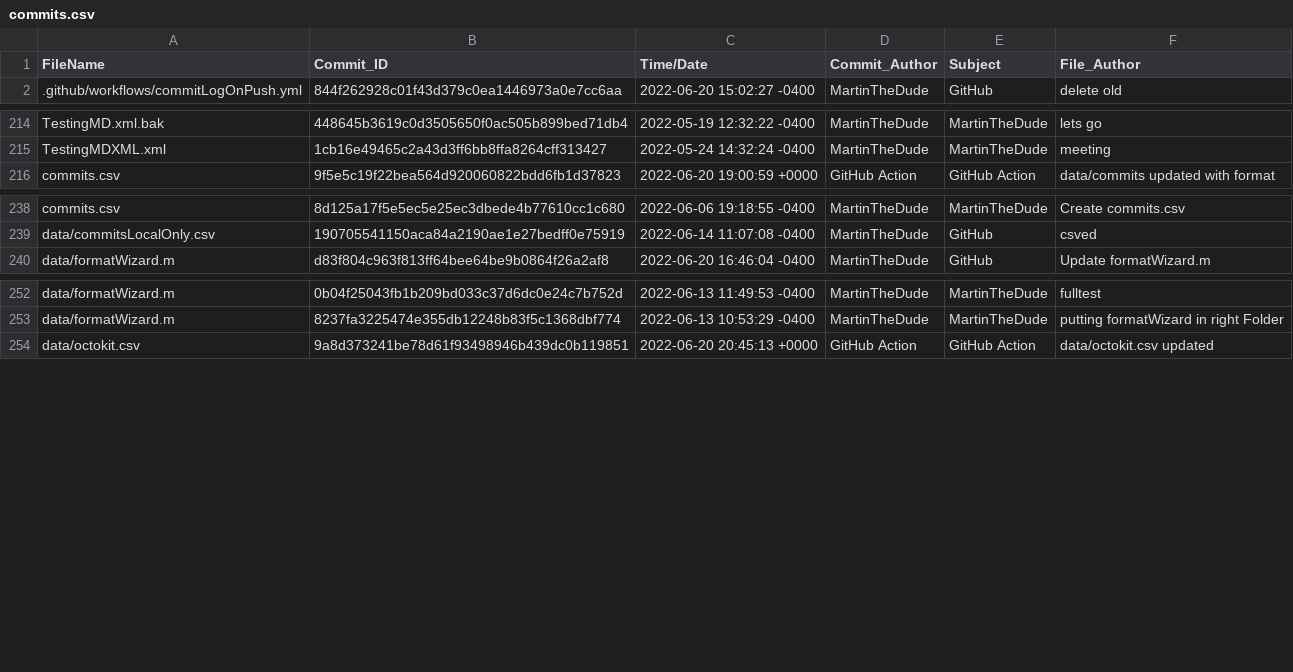
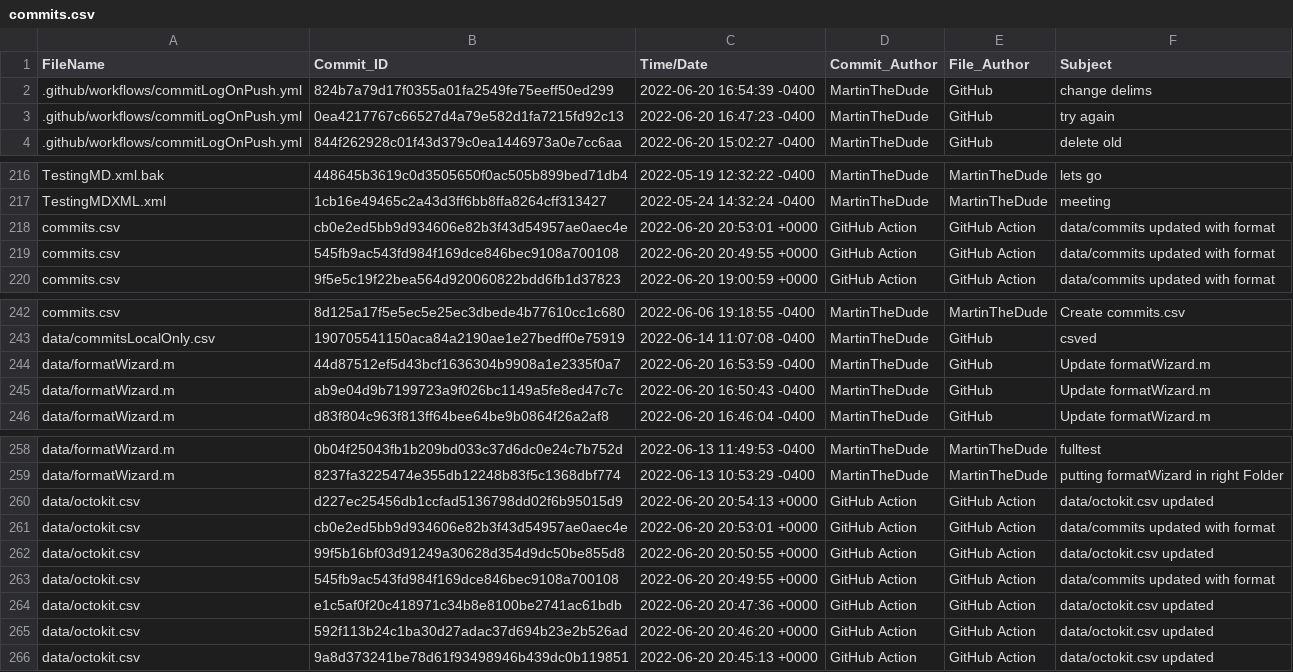
Before and after one commit to MartinTheDude/testingMagicDraw, a CSV file: commits.csv, drawn as a sheet; only a part is shown, gaps mark what is left out.

```diff
--- a/commits.csv
+++ b/commits.csv
@@ -1,2 +1,4 @@
-FileName,Commit_ID,Time/Date,Commit_Author,Subject,File_Author
+FileName,Commit_ID,Time/Date,Commit_Author,File_Author,Subject
+.github/workflows/commitLogOnPush.yml,824b7a79d17f0355a01fa2549fe75eeff50ed299,2022-06-20 16:54:39 -0400,MartinTheDude,GitHub,change delims
+.github/workflows/commitLogOnPush.yml,0ea4217767c66527d4a79e582d1fa7215fd92c13,2022-06-20 16:47:23 -0400,MartinTheDude,GitHub,try again
 .github/workflows/commitLogOnPush.yml,844f262928c01f43d379c0ea1446973a0e7cc6aa,2022-06-20 15:02:27 -0400,MartinTheDude,GitHub,delete old
@@ -215,2 +217,4 @@ TestingMD.xml.bak,448645b3619c0d3505650f0ac505b899bed71db4,2022-05-19 12:32:22 -
 TestingMDXML.xml,1cb16e49465c2a43d3ff6bb8ffa8264cff313427,2022-05-24 14:32:24 -0400,MartinTheDude,MartinTheDude,meeting
+commits.csv,cb0e2ed5bb9d934606e82b3f43d54957ae0aec4e,2022-06-20 20:53:01 +0000,GitHub Action,GitHub Action,data/commits updated with format
+commits.csv,545fb9ac543fd984f169dce846bec9108a700108,2022-06-20 20:49:55 +0000,GitHub Action,GitHub Action,data/commits updated with format
 commits.csv,9f5e5c19f22bea564d920060822bdd6fb1d37823,2022-06-20 19:00:59 +0000,GitHub Action,GitHub Action,data/commits updated with format
@@ -239,2 +243,4 @@ commits.csv,8d125a17f5e5ec5e25ec3dbede4b77610cc1c680,2022-06-06 19:18:55 -0400,M
 data/commitsLocalOnly.csv,190705541150aca84a2190ae1e27bedff0e75919,2022-06-14 11:07:08 -0400,MartinTheDude,GitHub,csved
+data/formatWizard.m,44d87512ef5d43bcf1636304b9908a1e2335f0a7,2022-06-20 16:53:59 -0400,MartinTheDude,GitHub,Update formatWizard.m
+data/formatWizard.m,ab9e04d9b7199723a9f026bc1149a5fe8ed47c7c,2022-06-20 16:50:43 -0400,MartinTheDude,GitHub,Update formatWizard.m
 data/formatWizard.m,d83f804c963f813ff64bee64be9b0864f26a2af8,2022-06-20 16:46:04 -0400,MartinTheDude,GitHub,Update formatWizard.m
@@ -253,2 +259,8 @@ data/formatWizard.m,0b04f25043fb1b209bd033c37d6dc0e24c7b752d,2022-06-13 11:49:53
 data/formatWizard.m,8237fa3225474e355db12248b83f5c1368dbf774,2022-06-13 10:53:29 -0400,MartinTheDude,MartinTheDude,putting formatWizard in right Folder
+data/octokit.csv,d227ec25456db1ccfad5136798dd02f6b95015d9,2022-06-20 20:54:13 +0000,GitHub Action,GitHub Action,data/octokit.csv updated
+data/octokit.csv,cb0e2ed5bb9d934606e82b3f43d54957ae0aec4e,2022-06-20 20:53:01 +0000,GitHub Action,GitHub Action,data/commits updated with format
+data/octokit.csv,99f5b16bf03d91249a30628d354d9dc50be855d8,2022-06-20 20:50:55 +0000,GitHub Action,GitHub Action,data/octokit.csv updated
+data/octokit.csv,545fb9ac543fd984f169dce846bec9108a700108,2022-06-20 20:49:55 +0000,GitHub Action,GitHub Action,data/commits updated with format
+data/octokit.csv,e1c5af0f20c418971c34b8e8100be2741ac61bdb,2022-06-20 20:47:36 +0000,GitHub Action,GitHub Action,data/octokit.csv updated
+data/octokit.csv,592f113b24c1ba30d27adac37d694b23e2b526ad,2022-06-20 20:46:20 +0000,GitHub Action,GitHub Action,data/octokit.csv updated
 data/octokit.csv,9a8d373241be78d61f93498946b439dc0b119851,2022-06-20 20:45:13 +0000,GitHub Action,GitHub Action,data/octokit.csv updated
```
Also changed, not shown: data/octokit.csv.
